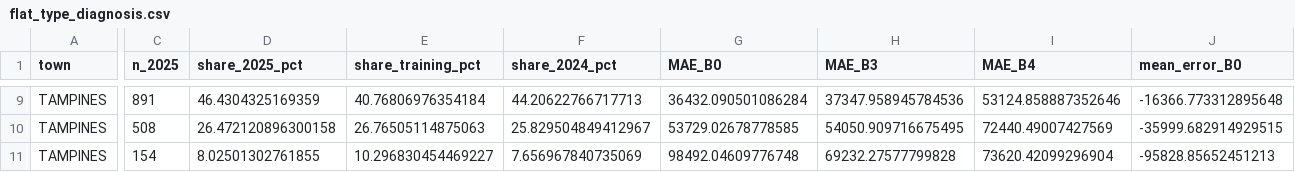
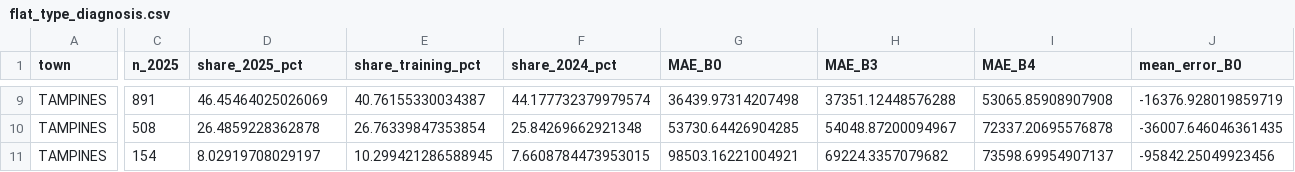
Before and after one commit to ParrotG/SG_HDB_Resale, a CSV file: error_analysis_outputs/flat_type_diagnosis.csv, drawn as a sheet; only a part is shown, gaps mark what is left out; the diff covers the shown part only; the diff names each change by its address in the sheet, - before the commit and + after, or states it on an @@ line.

```diff
--- a/error_analysis_outputs/flat_type_diagnosis.csv
+++ b/error_analysis_outputs/flat_type_diagnosis.csv
-D9 (share_2025_pct): 46.4304325169359
+D9 (share_2025_pct): 46.45464025026069
-E9 (share_training_pct): 40.76806976354184
+E9 (share_training_pct): 40.76155330034387
-F9 (share_2024_pct): 44.20622766717713
+F9 (share_2024_pct): 44.177732379979574
-G9 (MAE_B0): 36432.090501086284
+G9 (MAE_B0): 36439.97314207498
-H9 (MAE_B3): 37347.958945784536
+H9 (MAE_B3): 37351.12448576288
-I9 (MAE_B4): 53124.858887352646
+I9 (MAE_B4): 53065.85908907908
-J9 (mean_error_B0): -16366.773312895648
+J9 (mean_error_B0): -16376.928019859719
-D10 (share_2025_pct): 26.472120896300158
+D10 (share_2025_pct): 26.4859228362878
-E10 (share_training_pct): 26.76505114875063
+E10 (share_training_pct): 26.76339847353854
-F10 (share_2024_pct): 25.829504849412967
+F10 (share_2024_pct): 25.84269662921348
-G10 (MAE_B0): 53729.02678778585
+G10 (MAE_B0): 53730.64426904285
-H10 (MAE_B3): 54050.909716675495
+H10 (MAE_B3): 54048.87200094967
-I10 (MAE_B4): 72440.49007427569
+I10 (MAE_B4): 72337.20695576878
-J10 (mean_error_B0): -35999.682914929515
+J10 (mean_error_B0): -36007.646046361435
-D11 (share_2025_pct): 8.02501302761855
+D11 (share_2025_pct): 8.02919708029197
-E11 (share_training_pct): 10.296830454469227
+E11 (share_training_pct): 10.299421286588945
-F11 (share_2024_pct): 7.656967840735069
+F11 (share_2024_pct): 7.6608784473953015
-G11 (MAE_B0): 98492.04609776748
+G11 (MAE_B0): 98503.16221004921
-H11 (MAE_B3): 69232.27577799828
+H11 (MAE_B3): 69224.3357079682
-I11 (MAE_B4): 73620.42099296904
+I11 (MAE_B4): 73598.69954907137
-J11 (mean_error_B0): -95828.85652451213
+J11 (mean_error_B0): -95842.25049923456
```
Also changed, not shown: 1 added row, 1 removed row and 76 edited cells elsewhere in this file, error_analysis_outputs/frozen_history_sensitivity.csv, error_analysis_outputs/monthly_metrics.csv, 49 other files.
